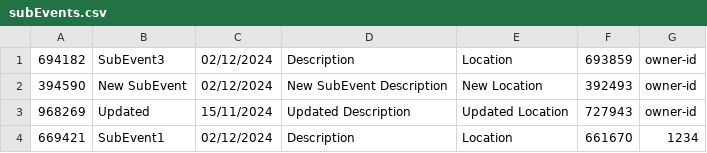
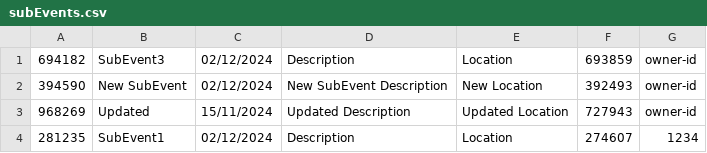
Before and after one commit to EvertnRS/even4, a CSV file: db/subEvents.csv, drawn as a sheet.

```diff
--- a/db/subEvents.csv
+++ b/db/subEvents.csv
@@ -3,2 +3,2 @@
 968269;Updated;15/11/2024;Updated Description;Updated Location;727943;owner-id
-669421;SubEvent1;02/12/2024;Description;Location;661670;1234
+281235;SubEvent1;02/12/2024;Description;Location;274607;1234
```
Also changed, not shown: db/attendee.csv, db/events.csv, 7 other files.
